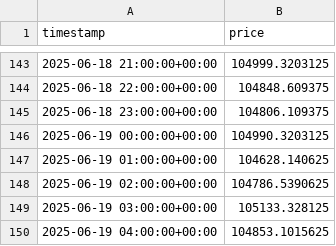
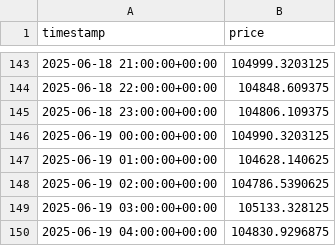
Before and after one commit to Cyberpunk379/btc_ml_dashboard, a CSV file: data/btc_hourly_yf.csv, drawn as a sheet; only a part is shown, gaps mark what is left out.

Commit message:
Generated all model outputs

```diff
--- a/data/btc_hourly_yf.csv
+++ b/data/btc_hourly_yf.csv
@@ -149,2 +149,2 @@ timestamp,price
 2025-06-19 03:00:00+00:00,105133.328125
-2025-06-19 04:00:00+00:00,104853.1015625
+2025-06-19 04:00:00+00:00,104830.9296875
```
